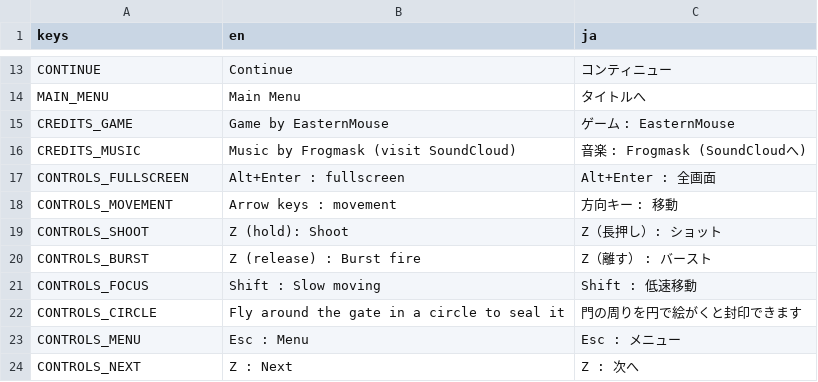
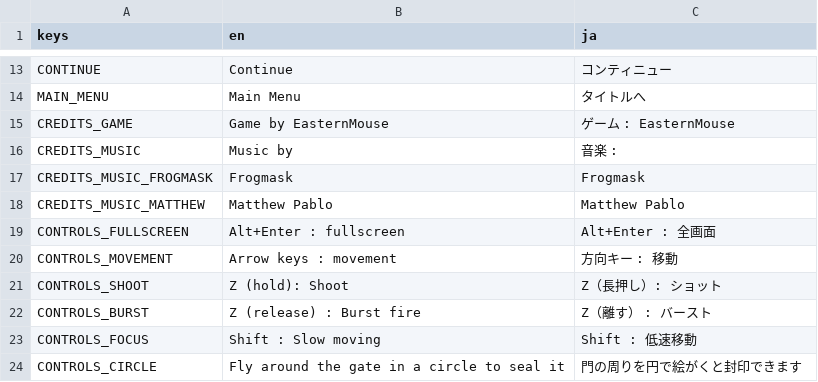
Before and after one commit to EasternMouse/miko-exchange, a CSV file: assets/text.csv, drawn as a sheet; only a part is shown, gaps mark what is left out; the shorter side is filled out with more unchanged rows.

Commit message:
Updated music credits

```diff
--- a/assets/text.csv
+++ b/assets/text.csv
@@ -15,3 +15,5 @@ MAIN_MENU,Main Menu,タイトルへ
 CREDITS_GAME,Game by EasternMouse,ゲーム : EasternMouse
-CREDITS_MUSIC,Music by Frogmask (visit SoundCloud),音楽 : Frogmask (SoundCloudへ)
+CREDITS_MUSIC,Music by,音楽 :
+CREDITS_MUSIC_FROGMASK,Frogmask,Frogmask
+CREDITS_MUSIC_MATTHEW,Matthew Pablo,Matthew Pablo
 CONTROLS_FULLSCREEN,Alt+Enter : fullscreen,Alt+Enter : 全画面
```
Also changed, not shown: 4 other files.
